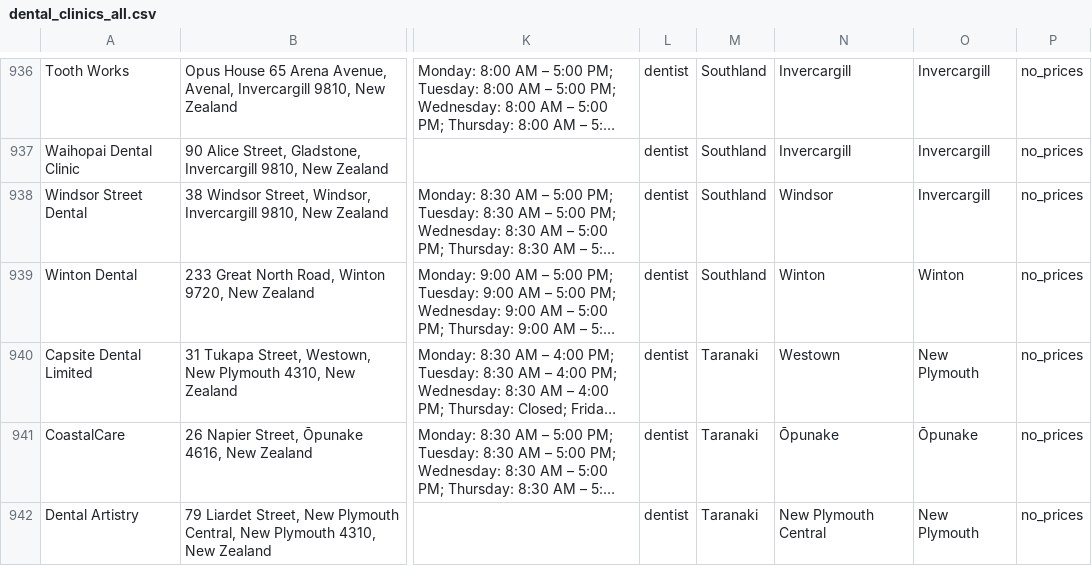
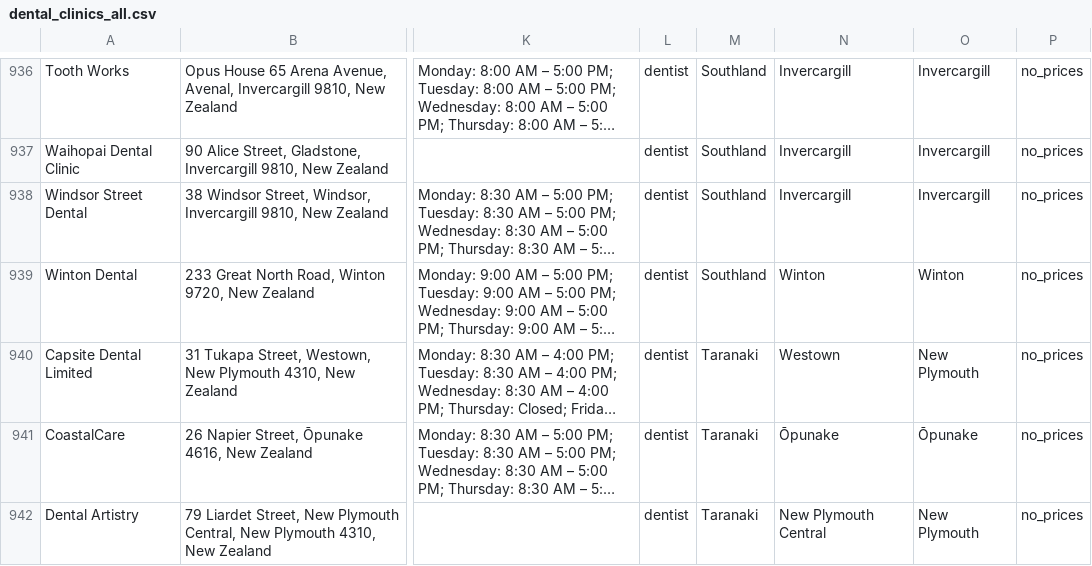
Before and after one commit to The-Directory-Guys/Dental.Directory, a CSV file: dental_clinics_all.csv, drawn as a sheet; only a part is shown, gaps mark what is left out; long unchanged cells end in …; the diff names each change by its address in the sheet, - before the commit and + after, or states it on an @@ line.

Commit message:
Merge Windsor into Invercargill

```diff
--- a/dental_clinics_all.csv
+++ b/dental_clinics_all.csv
-N938: Windsor
+N938: Invercargill
```
